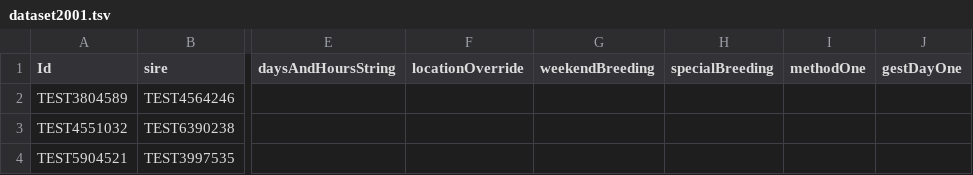
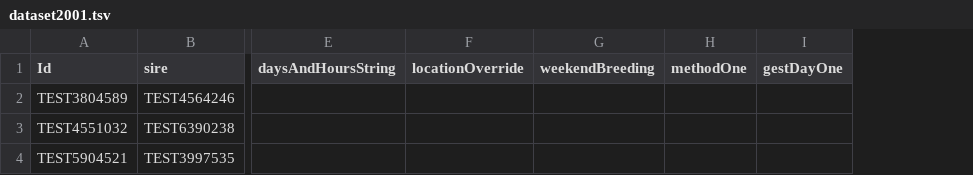
Before and after one commit to LabKey/cnprcEHRModules, a TSV file: cnprc_ehr/resources/referenceStudy/datasets/dataset2001.tsv, drawn as a sheet; only a part is shown, gaps mark what is left out; the diff names each change by its address in the sheet, - before the commit and + after, or states it on an @@ line.

Commit message:
Removed unused columns from the sample data.

```diff
--- a/cnprc_ehr/resources/referenceStudy/datasets/dataset2001.tsv
+++ b/cnprc_ehr/resources/referenceStudy/datasets/dataset2001.tsv
-column H (specialBreeding), empty
```
Also changed, not shown: cnprc_ehr/resources/referenceStudy/datasets/dataset5022.tsv.
